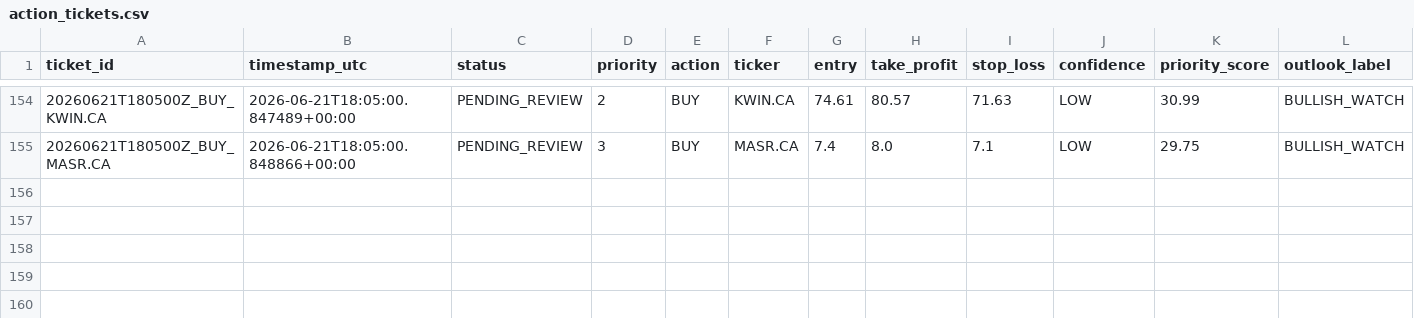
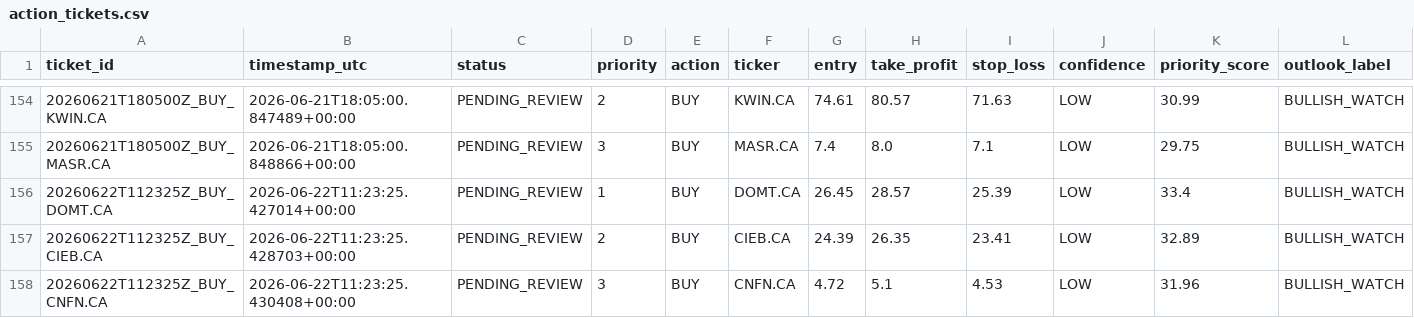
Before and after one commit to Philopater-Ayman/egx-telegram-scanner, a CSV file: action_tickets.csv, drawn as a sheet; only a part is shown, gaps mark what is left out; rows hold the shown columns only; the diff names each change by its address in the sheet, - before the commit and + after, or states it on an @@ line.

```diff
--- a/action_tickets.csv
+++ b/action_tickets.csv
+row 156: 20260622T112325Z_BUY_DOMT.CA | 2026-06-22T11:23:25.427014+00:00 | PENDING_REVIEW | 1 | BUY | DOMT.CA | 26.45 | 28.57 | 25.39 | LOW | 33.4 | BULLISH_WATCH
+row 157: 20260622T112325Z_BUY_CIEB.CA | 2026-06-22T11:23:25.428703+00:00 | PENDING_REVIEW | 2 | BUY | CIEB.CA | 24.39 | 26.35 | 23.41 | LOW | 32.89 | BULLISH_WATCH
+row 158: 20260622T112325Z_BUY_CNFN.CA | 2026-06-22T11:23:25.430408+00:00 | PENDING_REVIEW | 3 | BUY | CNFN.CA | 4.72 | 5.1 | 4.53 | LOW | 31.96 | BULLISH_WATCH
```
Also changed, not shown: data_quality.csv, market_prices.csv, 9 other files.
